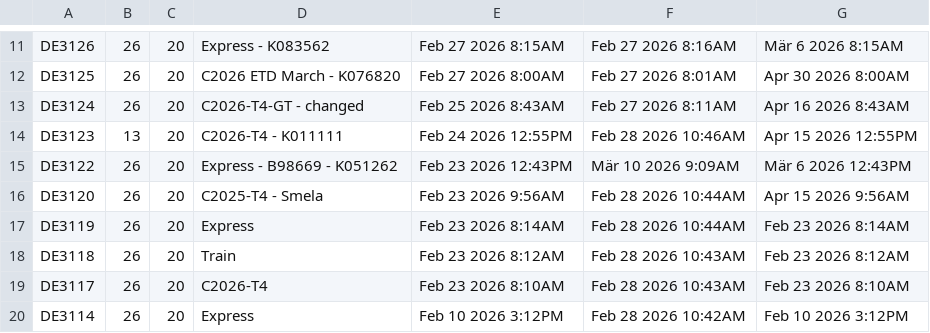
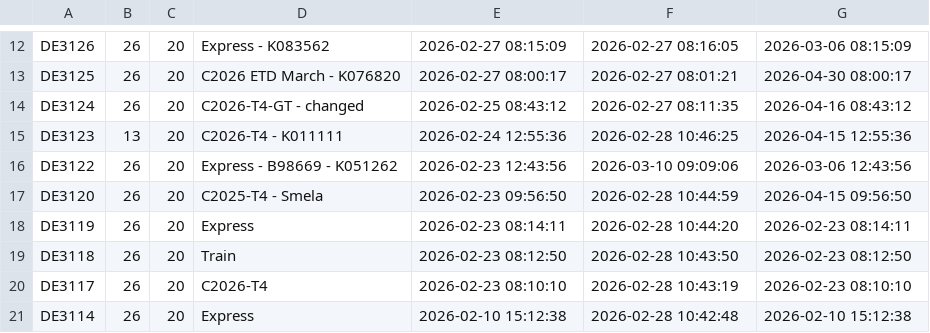
Before and after one commit to ikram-mever-codes/Gtech_Master, a CSV file: server/public/orders.csv, drawn as a sheet; only a part is shown, gaps mark what is left out; addresses are those after the commit; the diff covers the shown part only; the diff names each change by its address in the sheet, - before the commit and + after, or states it on an @@ line.

```diff
--- a/server/public/orders.csv
+++ b/server/public/orders.csv
-E12: Feb 27 2026 8:15AM
+E12: 2026-02-27 08:15:09
-F12: Feb 27 2026 8:16AM
+F12: 2026-02-27 08:16:05
-G12: Mär 6 2026 8:15AM
+G12: 2026-03-06 08:15:09
-E13: Feb 27 2026 8:00AM
+E13: 2026-02-27 08:00:17
-F13: Feb 27 2026 8:01AM
+F13: 2026-02-27 08:01:21
-G13: Apr 30 2026 8:00AM
+G13: 2026-04-30 08:00:17
-E14: Feb 25 2026 8:43AM
+E14: 2026-02-25 08:43:12
-F14: Feb 27 2026 8:11AM
+F14: 2026-02-27 08:11:35
-G14: Apr 16 2026 8:43AM
+G14: 2026-04-16 08:43:12
-E15: Feb 24 2026 12:55PM
+E15: 2026-02-24 12:55:36
-F15: Feb 28 2026 10:46AM
+F15: 2026-02-28 10:46:25
-G15: Apr 15 2026 12:55PM
+G15: 2026-04-15 12:55:36
-E16: Feb 23 2026 12:43PM
+E16: 2026-02-23 12:43:56
-F16: Mär 10 2026 9:09AM
+F16: 2026-03-10 09:09:06
-G16: Mär 6 2026 12:43PM
+G16: 2026-03-06 12:43:56
-E17: Feb 23 2026 9:56AM
+E17: 2026-02-23 09:56:50
-F17: Feb 28 2026 10:44AM
+F17: 2026-02-28 10:44:59
-G17: Apr 15 2026 9:56AM
+G17: 2026-04-15 09:56:50
-E18: Feb 23 2026 8:14AM
+E18: 2026-02-23 08:14:11
-F18: Feb 28 2026 10:44AM
+F18: 2026-02-28 10:44:20
-G18: Feb 23 2026 8:14AM
+G18: 2026-02-23 08:14:11
-E19: Feb 23 2026 8:12AM
+E19: 2026-02-23 08:12:50
-F19: Feb 28 2026 10:43AM
+F19: 2026-02-28 10:43:50
-G19: Feb 23 2026 8:12AM
+G19: 2026-02-23 08:12:50
-E20: Feb 23 2026 8:10AM
+E20: 2026-02-23 08:10:10
-F20: Feb 28 2026 10:43AM
+F20: 2026-02-28 10:43:19
-G20: Feb 23 2026 8:10AM
+G20: 2026-02-23 08:10:10
-E21: Feb 10 2026 3:12PM
+E21: 2026-02-10 15:12:38
-F21: Feb 28 2026 10:42AM
+F21: 2026-02-28 10:42:48
-G21: Feb 10 2026 3:12PM
+G21: 2026-02-10 15:12:38
```
Also changed, not shown: 2 added rows, 2 removed rows and 96 edited cells elsewhere in this file, server/public/order_items.csv, 2 other files.
